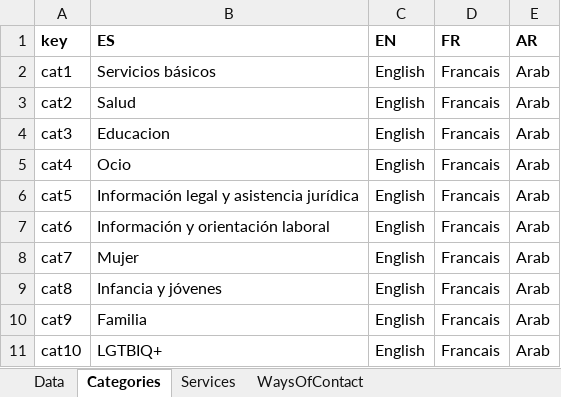
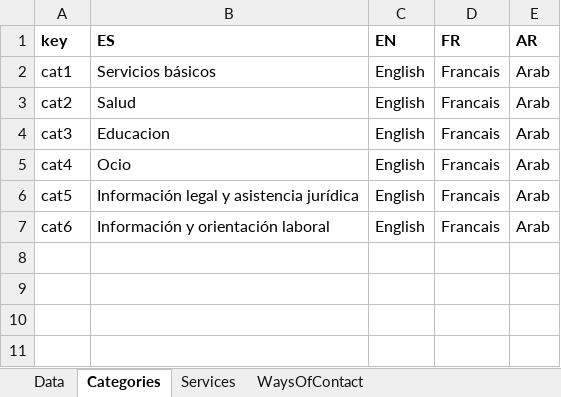
Before and after one commit to MundoEnMovimiento/madrid-for-all, an Excel workbook: excel-to-json/data.xlsx, sheet Categories, drawn as a sheet; values as stored, in another font and other column widths than the file's, no borders; table styles not drawn; the diff names each change by its address in the sheet, - before the commit and + after, or states it on an @@ line.

```diff
--- a/excel-to-json/data.xlsx (sheet Categories)
+++ b/excel-to-json/data.xlsx (sheet Categories)
-row 8: cat7 | Mujer | English | Francais | Arab
-row 9: cat8 | Infancia y jóvenes | English | Francais | Arab
-row 10: cat9 | Familia | English | Francais | Arab
-row 11: cat10 | LGTBIQ+ | English | Francais | Arab
```
Also changed, not shown: 6 other files.
